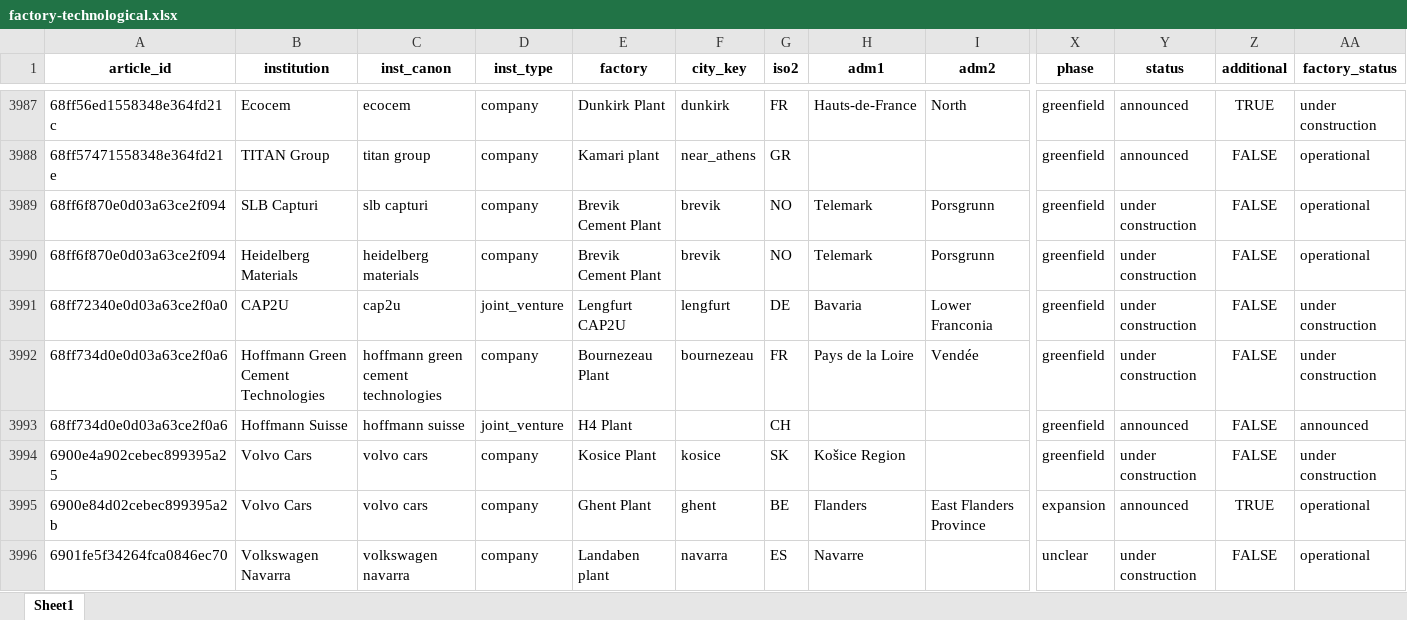
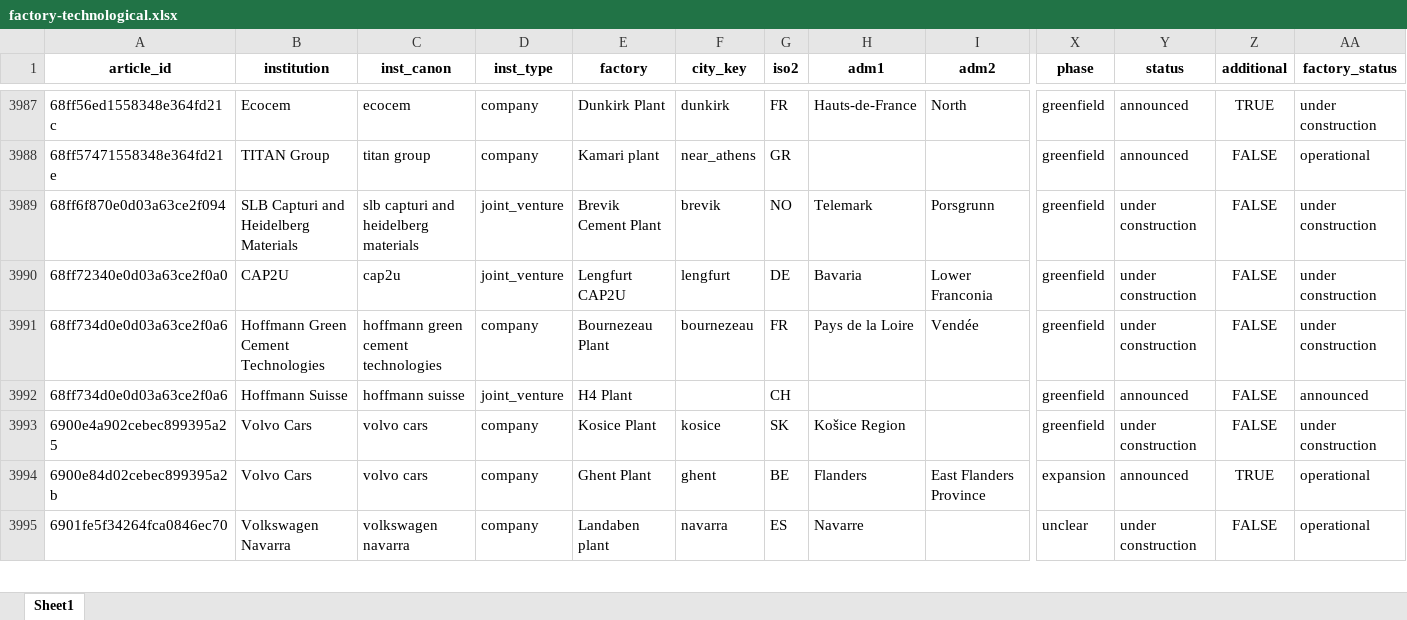
Before and after one commit to benmcwilliams/tuone-core, an Excel workbook: reconcile/storage/output/factory-technological.xlsx, sheet Sheet1, drawn as a sheet; only a part is shown, gaps mark what is left out; values as stored, in another font and other column widths than the file's, no borders; removed rows and columns are numbered as before the commit, all else as after; rows hold the shown columns only; the diff covers the shown part only; the diff names each change by its address in the sheet, - before the commit and + after, or states it on an @@ line.

```diff
--- a/reconcile/storage/output/factory-technological.xlsx (sheet Sheet1)
+++ b/reconcile/storage/output/factory-technological.xlsx (sheet Sheet1)
-row 3989: 68ff6f870e0d03a63ce2f094 | SLB Capturi | slb capturi | company | Brevik Cement Plant | brevik | NO | Telemark | Porsgrunn | greenfield | under construction | FALSE | operational
-B3989 (institution): Heidelberg Materials
+B3989 (institution): SLB Capturi and Heidelberg Materials
-C3989 (inst_canon): heidelberg materials
+C3989 (inst_canon): slb capturi and heidelberg materials
-D3989 (inst_type): company
+D3989 (inst_type): joint_venture
-AA3989 (factory_status): operational
+AA3989 (factory_status): under construction
```
Also changed, not shown: 84 added rows elsewhere in this sheet, reconcile/storage/output/clean-investment-funds-factory.xlsx, reconcile/storage/output/factory-technological-clean-capacities.xlsx, 17 other files.
